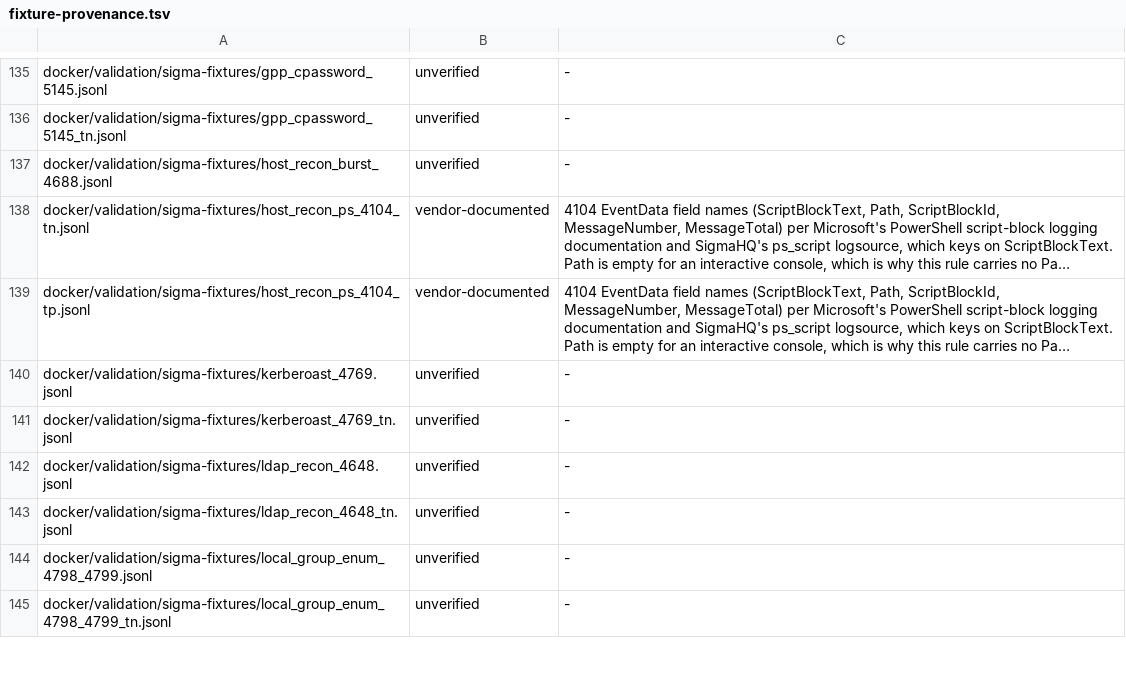
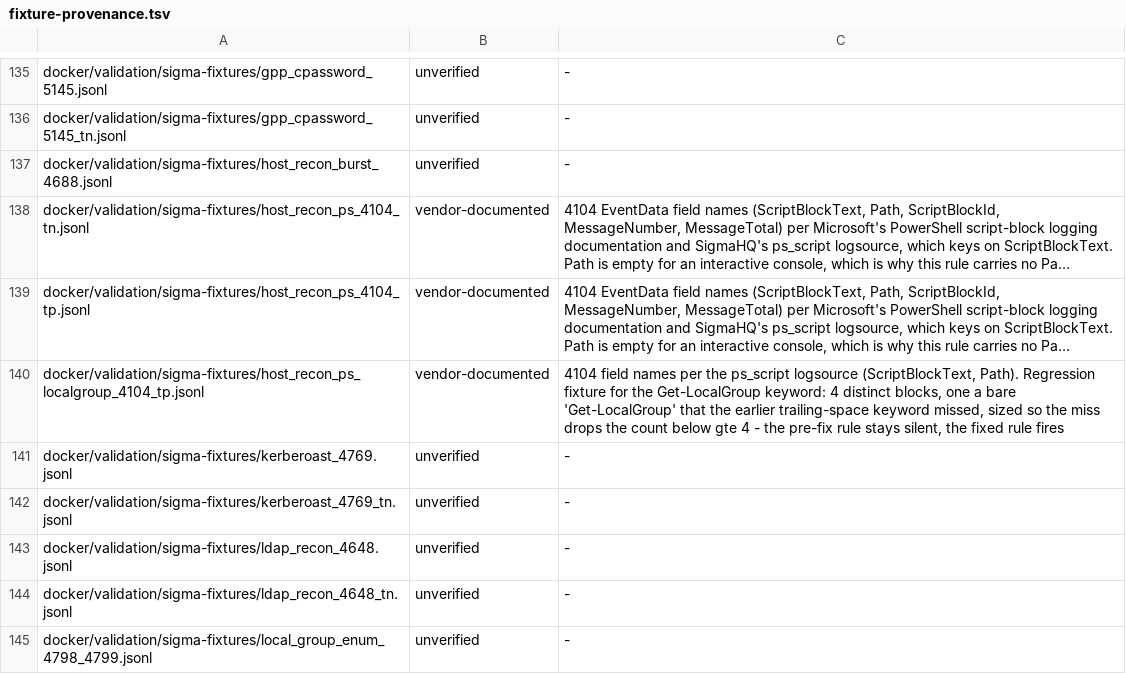
Before and after one commit to dotgibson/dotfiles-Defense, a TSV file: docker/validation/fixture-provenance.tsv, drawn as a sheet; only a part is shown, gaps mark what is left out; the shorter side is filled out with more unchanged rows; long unchanged cells end in …; the diff names each change by its address in the sheet, - before the commit and + after, or states it on an @@ line.

```diff
--- a/docker/validation/fixture-provenance.tsv
+++ b/docker/validation/fixture-provenance.tsv
+row 140: docker/validation/sigma-fixtures/host_recon_ps_localgroup_4104_tp.jsonl | vendor-documented | 4104 field names per the ps_script logsource (ScriptBlockText, Path). Regression fixture for the Get-LocalGroup keyword: 4 distinct blocks, one a bare 'Get-LocalGroup' that the earlier trailing-space keyword missed, sized so the miss drops the count below gte 4 - the pre-fix rule stays silent, the fixed rule fires
```
Also changed, not shown: docker/validation/sigma-manifest.tsv, 3 other files.
